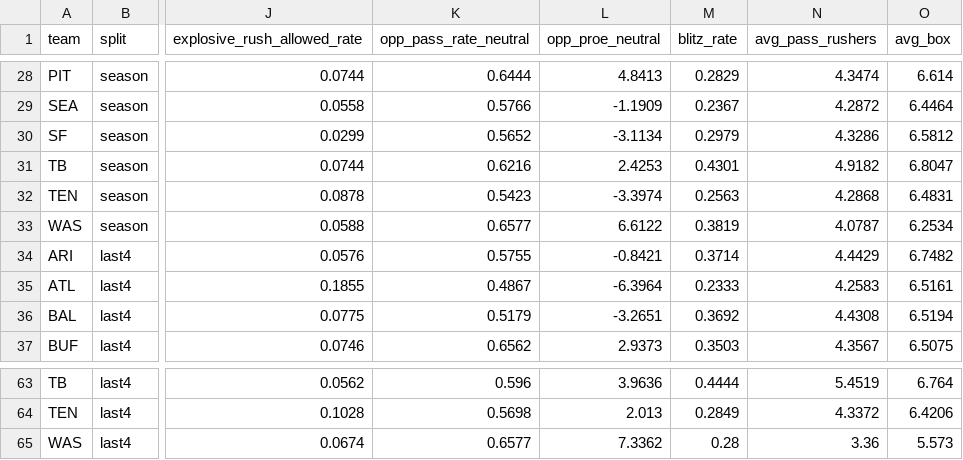
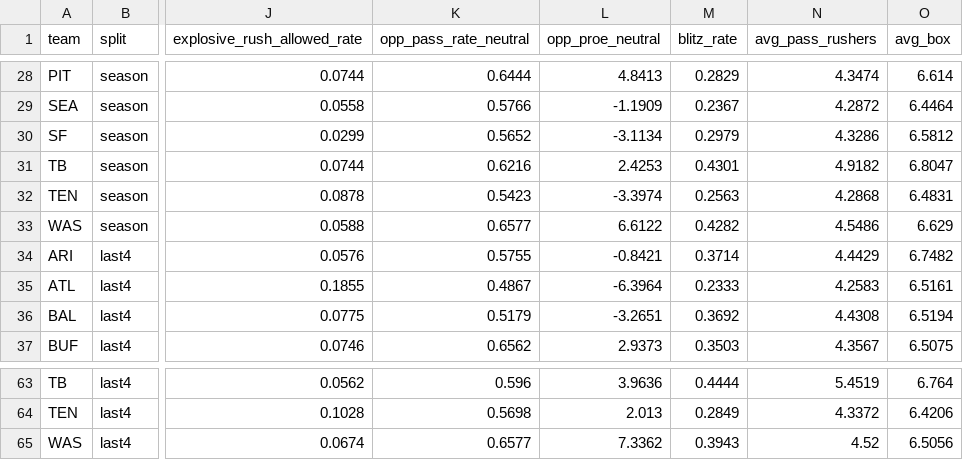
Before and after one commit to edgebets79-dot/edge-nfl-data, a CSV file: data/tendencies/team_defense_2026.csv, drawn as a sheet; only a part is shown, gaps mark what is left out; the diff covers the shown part only; the diff names each change by its address in the sheet, - before the commit and + after, or states it on an @@ line.

```diff
--- a/data/tendencies/team_defense_2026.csv
+++ b/data/tendencies/team_defense_2026.csv
-M33 (blitz_rate): 0.3819
+M33 (blitz_rate): 0.4282
-N33 (avg_pass_rushers): 4.0787
+N33 (avg_pass_rushers): 4.5486
-O33 (avg_box): 6.2534
+O33 (avg_box): 6.629
-M65 (blitz_rate): 0.28
+M65 (blitz_rate): 0.3943
-N65 (avg_pass_rushers): 3.36
+N65 (avg_pass_rushers): 4.52
-O65 (avg_box): 5.573
+O65 (avg_box): 6.5056
```
Also changed, not shown: 2 added rows, 2 removed rows and 26 edited cells elsewhere in this file, data/tendencies/player_usage_2026.csv, data/tendencies/team_offense_2026.csv, 1 other file.
